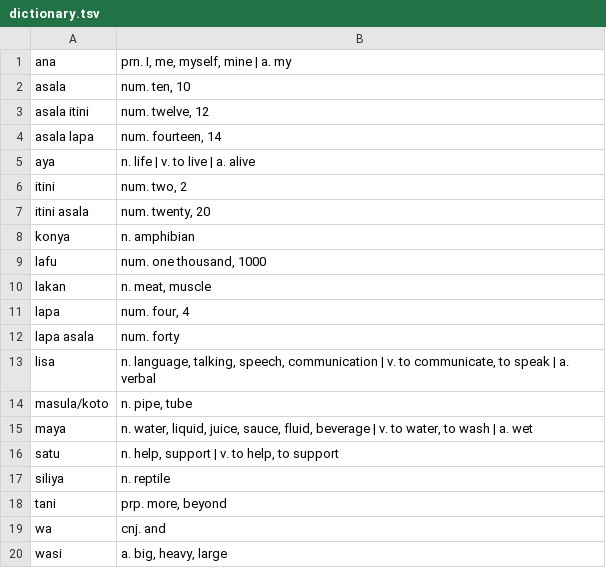
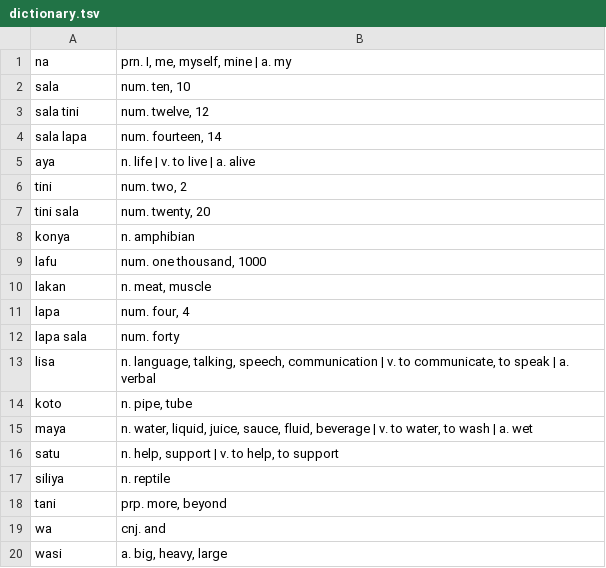
Before and after one commit to semrigpa/semrigpa.github.io, a TSV file: dictionary.tsv, drawn as a sheet.

Commit message:
Add files via upload

```diff
--- a/dictionary.tsv
+++ b/dictionary.tsv
@@ -1,8 +1,8 @@
-ana	prn. I, me, myself, mine | a. my
-asala	num. ten, 10
-asala itini	num. twelve, 12
-asala lapa	num. fourteen, 14
+na	prn. I, me, myself, mine | a. my
+sala	num. ten, 10
+sala tini	num. twelve, 12
+sala lapa	num. fourteen, 14
 aya	n. life | v. to live | a. alive
-itini	num. two, 2
-itini asala	num. twenty, 20
+tini	num. two, 2
+tini sala	num. twenty, 20
 konya	n. amphibian
@@ -11,5 +11,5 @@ lakan	n. meat, muscle
 lapa	num. four, 4
-lapa asala	num. forty
+lapa sala	num. forty
 lisa	n. language, talking, speech, communication | v. to communicate, to speak | a. verbal
-masula/koto	n. pipe, tube
+koto	n. pipe, tube
 maya	n. water, liquid, juice, sauce, fluid, beverage | v. to water, to wash | a. wet
```
